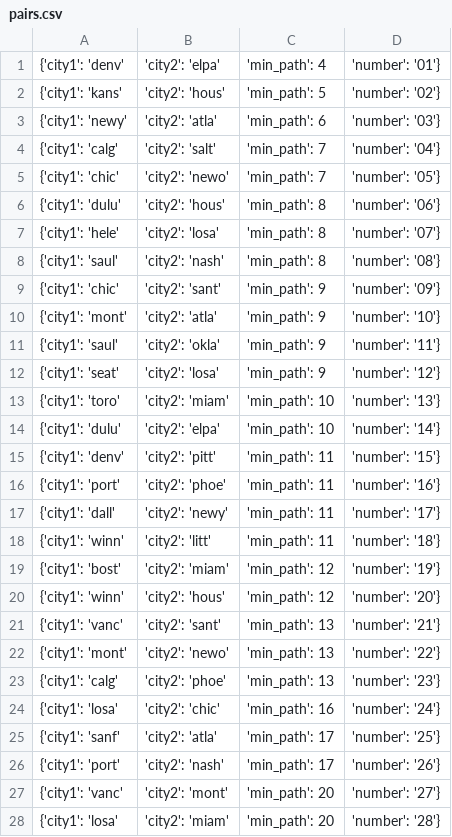
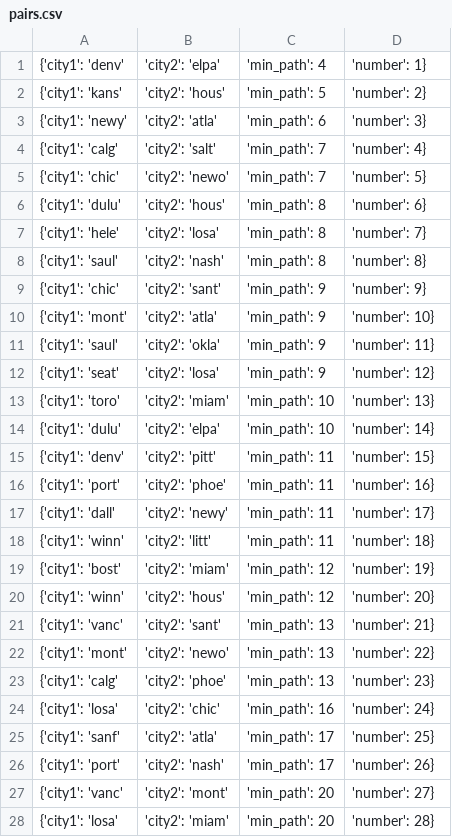
Before and after one commit to rtealw/Ticket-to-Ride, a CSV file: graph/pairs.csv, drawn as a sheet; only a part is shown; the diff covers the shown part only.

Commit message:
change number format

```diff
--- a/graph/pairs.csv
+++ b/graph/pairs.csv
@@ -1,28 +1,28 @@
-{'city1': 'denv', 'city2': 'elpa', 'min_path': 4, 'number': '01'}
-{'city1': 'kans', 'city2': 'hous', 'min_path': 5, 'number': '02'}
-{'city1': 'newy', 'city2': 'atla', 'min_path': 6, 'number': '03'}
-{'city1': 'calg', 'city2': 'salt', 'min_path': 7, 'number': '04'}
-{'city1': 'chic', 'city2': 'newo', 'min_path': 7, 'number': '05'}
-{'city1': 'dulu', 'city2': 'hous', 'min_path': 8, 'number': '06'}
-{'city1': 'hele', 'city2': 'losa', 'min_path': 8, 'number': '07'}
-{'city1': 'saul', 'city2': 'nash', 'min_path': 8, 'number': '08'}
-{'city1': 'chic', 'city2': 'sant', 'min_path': 9, 'number': '09'}
-{'city1': 'mont', 'city2': 'atla', 'min_path': 9, 'number': '10'}
-{'city1': 'saul', 'city2': 'okla', 'min_path': 9, 'number': '11'}
-{'city1': 'seat', 'city2': 'losa', 'min_path': 9, 'number': '12'}
-{'city1': 'toro', 'city2': 'miam', 'min_path': 10, 'number': '13'}
-{'city1': 'dulu', 'city2': 'elpa', 'min_path': 10, 'number': '14'}
-{'city1': 'denv', 'city2': 'pitt', 'min_path': 11, 'number': '15'}
-{'city1': 'port', 'city2': 'phoe', 'min_path': 11, 'number': '16'}
-{'city1': 'dall', 'city2': 'newy', 'min_path': 11, 'number': '17'}
-{'city1': 'winn', 'city2': 'litt', 'min_path': 11, 'number': '18'}
-{'city1': 'bost', 'city2': 'miam', 'min_path': 12, 'number': '19'}
-{'city1': 'winn', 'city2': 'hous', 'min_path': 12, 'number': '20'}
-{'city1': 'vanc', 'city2': 'sant', 'min_path': 13, 'number': '21'}
-{'city1': 'mont', 'city2': 'newo', 'min_path': 13, 'number': '22'}
-{'city1': 'calg', 'city2': 'phoe', 'min_path': 13, 'number': '23'}
-{'city1': 'losa', 'city2': 'chic', 'min_path': 16, 'number': '24'}
-{'city1': 'sanf', 'city2': 'atla', 'min_path': 17, 'number': '25'}
-{'city1': 'port', 'city2': 'nash', 'min_path': 17, 'number': '26'}
-{'city1': 'vanc', 'city2': 'mont', 'min_path': 20, 'number': '27'}
-{'city1': 'losa', 'city2': 'miam', 'min_path': 20, 'number': '28'}
+{'city1': 'denv', 'city2': 'elpa', 'min_path': 4, 'number': 1}
+{'city1': 'kans', 'city2': 'hous', 'min_path': 5, 'number': 2}
+{'city1': 'newy', 'city2': 'atla', 'min_path': 6, 'number': 3}
+{'city1': 'calg', 'city2': 'salt', 'min_path': 7, 'number': 4}
+{'city1': 'chic', 'city2': 'newo', 'min_path': 7, 'number': 5}
+{'city1': 'dulu', 'city2': 'hous', 'min_path': 8, 'number': 6}
+{'city1': 'hele', 'city2': 'losa', 'min_path': 8, 'number': 7}
+{'city1': 'saul', 'city2': 'nash', 'min_path': 8, 'number': 8}
+{'city1': 'chic', 'city2': 'sant', 'min_path': 9, 'number': 9}
+{'city1': 'mont', 'city2': 'atla', 'min_path': 9, 'number': 10}
+{'city1': 'saul', 'city2': 'okla', 'min_path': 9, 'number': 11}
+{'city1': 'seat', 'city2': 'losa', 'min_path': 9, 'number': 12}
+{'city1': 'toro', 'city2': 'miam', 'min_path': 10, 'number': 13}
+{'city1': 'dulu', 'city2': 'elpa', 'min_path': 10, 'number': 14}
+{'city1': 'denv', 'city2': 'pitt', 'min_path': 11, 'number': 15}
+{'city1': 'port', 'city2': 'phoe', 'min_path': 11, 'number': 16}
+{'city1': 'dall', 'city2': 'newy', 'min_path': 11, 'number': 17}
+{'city1': 'winn', 'city2': 'litt', 'min_path': 11, 'number': 18}
+{'city1': 'bost', 'city2': 'miam', 'min_path': 12, 'number': 19}
+{'city1': 'winn', 'city2': 'hous', 'min_path': 12, 'number': 20}
+{'city1': 'vanc', 'city2': 'sant', 'min_path': 13, 'number': 21}
+{'city1': 'mont', 'city2': 'newo', 'min_path': 13, 'number': 22}
+{'city1': 'calg', 'city2': 'phoe', 'min_path': 13, 'number': 23}
+{'city1': 'losa', 'city2': 'chic', 'min_path': 16, 'number': 24}
+{'city1': 'sanf', 'city2': 'atla', 'min_path': 17, 'number': 25}
+{'city1': 'port', 'city2': 'nash', 'min_path': 17, 'number': 26}
+{'city1': 'vanc', 'city2': 'mont', 'min_path': 20, 'number': 27}
+{'city1': 'losa', 'city2': 'miam', 'min_path': 20, 'number': 28}
```
Also changed, not shown: 2 edited cells elsewhere in this file, 1 other file.
